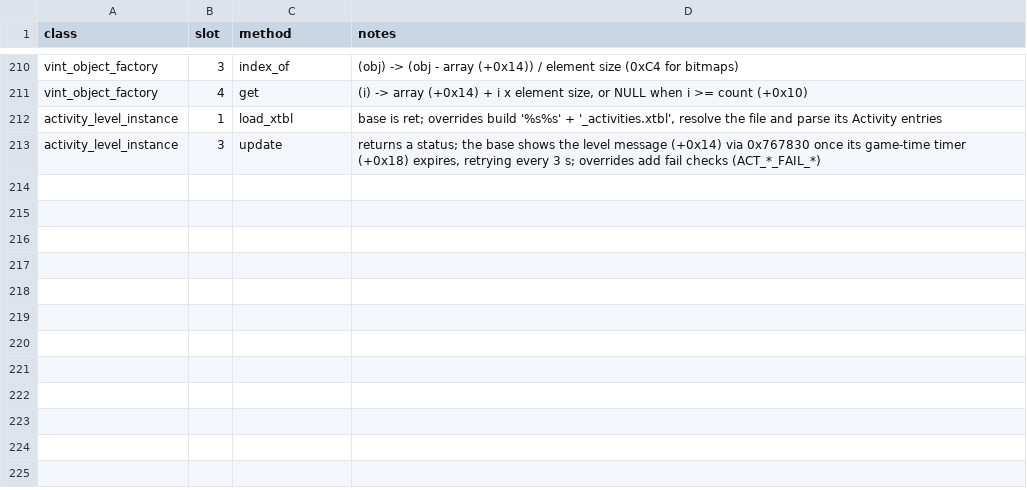
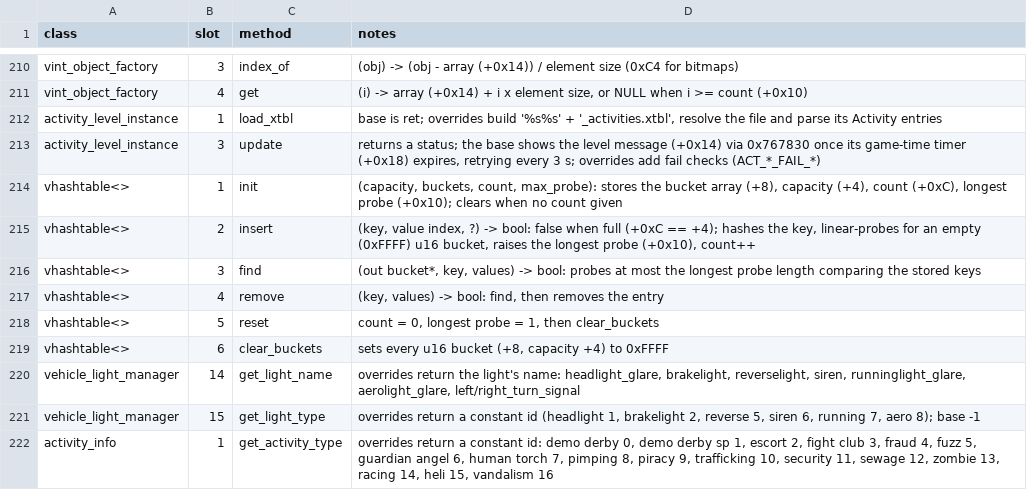
Before and after one commit to 16austin16/SR2-Decomp, a CSV file: docs/vtable_slots.csv, drawn as a sheet; only a part is shown, gaps mark what is left out.

```diff
--- a/docs/vtable_slots.csv
+++ b/docs/vtable_slots.csv
@@ -213 +213,10 @@ activity_level_instance,1,load_xtbl,"base is ret; overrides build '%s%s' + '_act
 activity_level_instance,3,update,"returns a status; the base shows the level message (+0x14) via 0x767830 once its game-time timer (+0x18) expires, retrying every 3 s; overrides add fail checks (ACT_*_FAIL_*)"
+vhashtable<>,1,init,"(capacity, buckets, count, max_probe): stores the bucket array (+8), capacity (+4), count (+0xC), longest probe (+0x10); clears when no count given"
+vhashtable<>,2,insert,"(key, value index, ?) -> bool: false when full (+0xC == +4); hashes the key, linear-probes for an empty (0xFFFF) u16 bucket, raises the longest probe (+0x10), count++"
+vhashtable<>,3,find,"(out bucket*, key, values) -> bool: probes at most the longest probe length comparing the stored keys"
+vhashtable<>,4,remove,"(key, values) -> bool: find, then removes the entry"
+vhashtable<>,5,reset,"count = 0, longest probe = 1, then clear_buckets"
+vhashtable<>,6,clear_buckets,"sets every u16 bucket (+8, capacity +4) to 0xFFFF"
+vehicle_light_manager,14,get_light_name,"overrides return the light's name: headlight_glare, brakelight, reverselight, siren, runninglight_glare, aerolight_glare, left/right_turn_signal"
+vehicle_light_manager,15,get_light_type,"overrides return a constant id (headlight 1, brakelight 2, reverse 5, siren 6, running 7, aero 8); base -1"
+activity_info,1,get_activity_type,"overrides return a constant id: demo derby 0, demo derby sp 1, escort 2, fight club 3, fraud 4, fuzz 5, guardian angel 6, human torch 7, pimping 8, piracy 9, trafficking 10, security 11, sewage 12, zombie 13, racing 14, heli 15, vandalism 16"
```
Also changed, not shown: docs/functions.csv, 3 other files.
